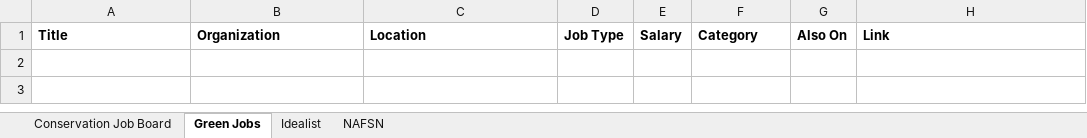
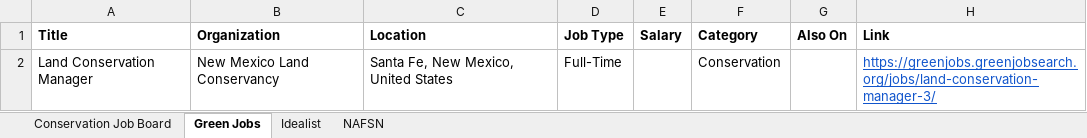
Before and after one commit to dchandarana07/jobs-digest, an Excel workbook: docs/xlsx/jobs-2026-10-16.xlsx, sheet Green Jobs, drawn as a sheet; values as stored, in another font and other column widths than the file's, no borders; the diff names each change by its address in the sheet, - before the commit and + after, or states it on an @@ line.

```diff
--- a/docs/xlsx/jobs-2026-10-16.xlsx (sheet Green Jobs)
+++ b/docs/xlsx/jobs-2026-10-16.xlsx (sheet Green Jobs)
+row 2: Land Conservation Manager | New Mexico Land Conservancy | Santa Fe, New Mexico, United States | Full-Time |  | Conservation |  | https://greenjobs.greenjobsearch.org/jobs/land-conservation-manager-3/
```
Also changed, not shown: sheet Idealist, sheet Conservation Job Board, 3 other files.
